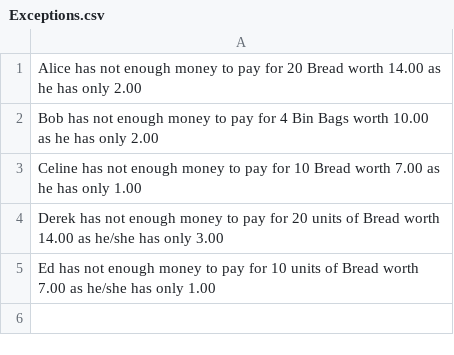
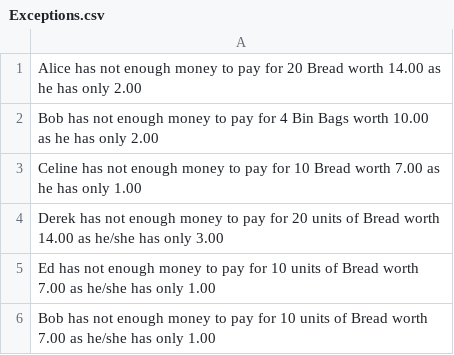
Before and after one commit to przemekbil/MultiParadigmProgramming22, a CSV file: Exceptions.csv, drawn as a sheet.

```diff
--- a/Exceptions.csv
+++ b/Exceptions.csv
@@ -5 +5,2 @@ Derek has not enough money to pay for 20 units of Bread worth 14.00 as he/she ha
 Ed has not enough money to pay for 10 units of Bread worth 7.00 as he/she has only 1.00
+Bob has not enough money to pay for 10 units of Bread worth 7.00 as he/she has only 1.00
```
Also changed, not shown: 3 other files.
